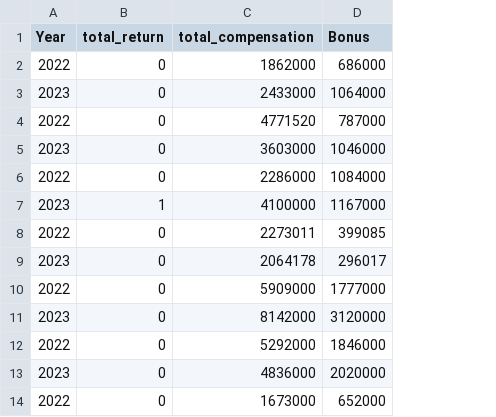
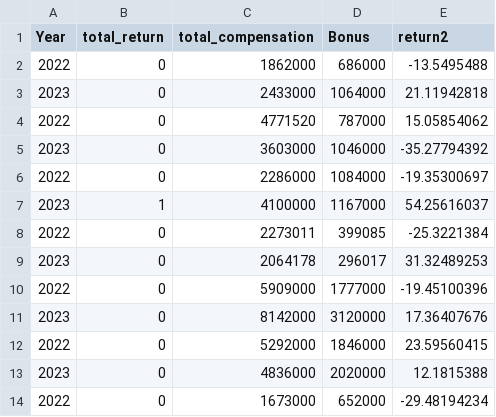
Before and after one commit to hcantekin/hcantekin.github.io, a CSV file: E62_fig3_data.csv, drawn as a sheet; only a part is shown; the diff names each change by its address in the sheet, - before the commit and + after, or states it on an @@ line.

Commit message:
Add files via upload

```diff
--- a/E62_fig3_data.csv
+++ b/E62_fig3_data.csv
+column E (return2), rows 2-14: -13.5495488 | 21.11942818 | 15.05854062 | -35.27794392 | -19.35300697 | 54.25616037 | -25.3221384 | 31.32489253 | -19.45100396 | 17.36407676 | 23.59560415 | 12.1815388 | -29.48194234
```
